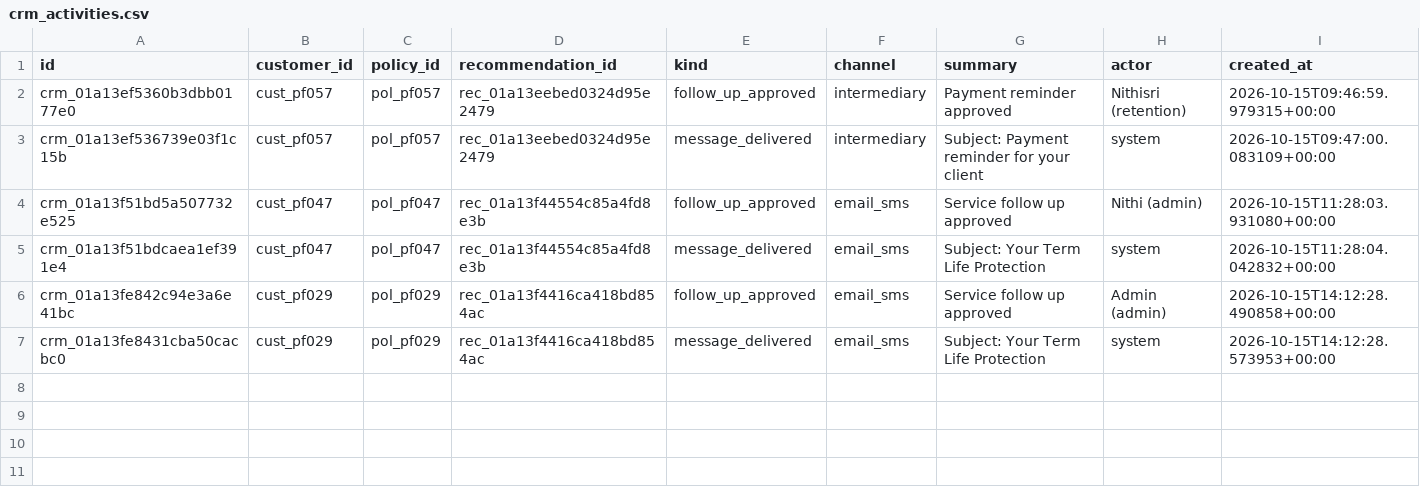
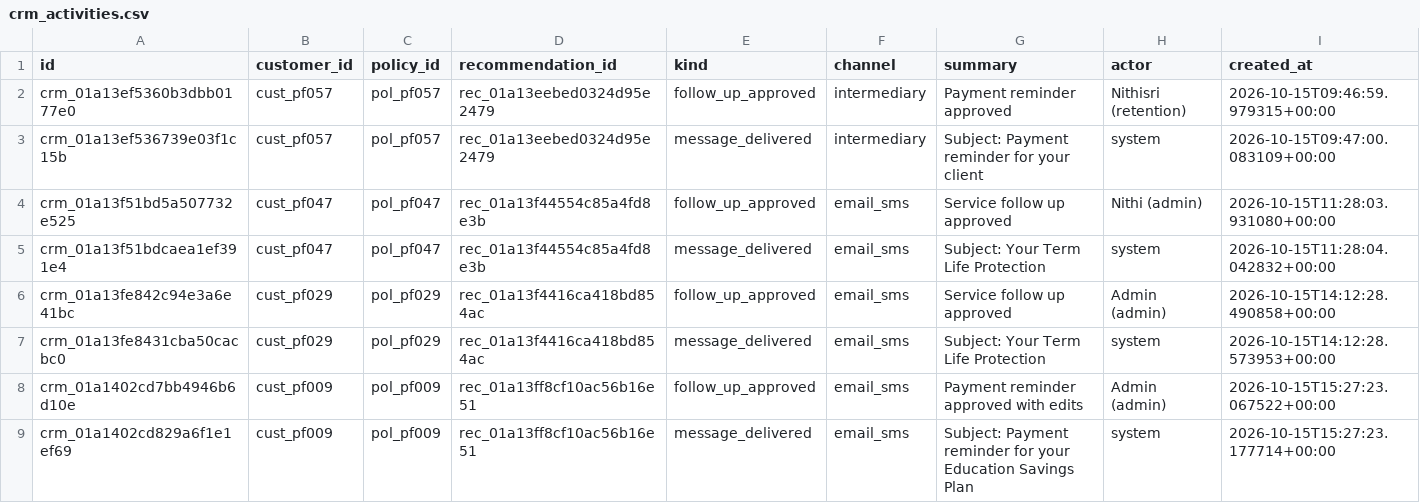
Before and after one commit to NithisriRaja/InsureAI_5th_usecase, a CSV file: backend/data/crm_activities.csv, drawn as a sheet.

```diff
--- a/backend/data/crm_activities.csv
+++ b/backend/data/crm_activities.csv
@@ -7 +7,3 @@ crm_01a13fe842c94e3a6e41bc,cust_pf029,pol_pf029,rec_01a13f4416ca418bd854ac,follo
 crm_01a13fe8431cba50cacbc0,cust_pf029,pol_pf029,rec_01a13f4416ca418bd854ac,message_delivered,email_sms,Subject: Your Term Life Protection,system,2026-10-15T14:12:28.573953+00:00
+crm_01a1402cd7bb4946b6d10e,cust_pf009,pol_pf009,rec_01a13ff8cf10ac56b16e51,follow_up_approved,email_sms,Payment reminder approved with edits,Admin (admin),2026-10-15T15:27:23.067522+00:00
+crm_01a1402cd829a6f1e1ef69,cust_pf009,pol_pf009,rec_01a13ff8cf10ac56b16e51,message_delivered,email_sms,Subject: Payment reminder for your Education Savings Plan,system,2026-10-15T15:27:23.177714+00:00
```
Also changed, not shown: backend/data/approvals.csv, backend/data/messages.csv, 10 other files.
